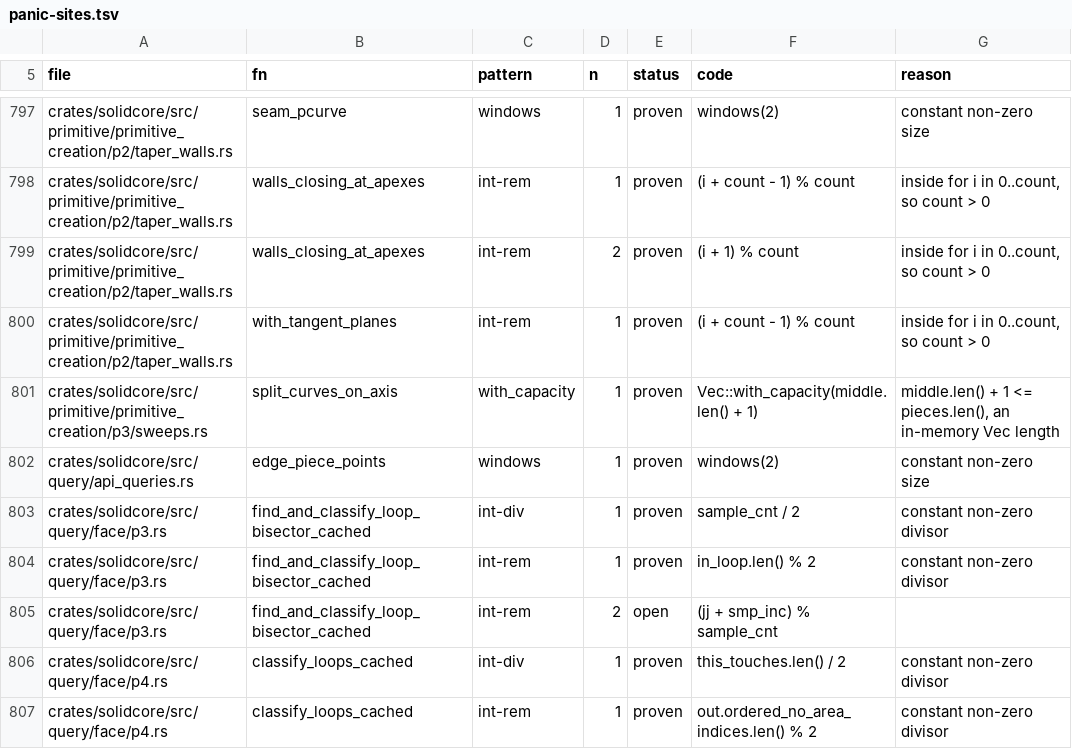
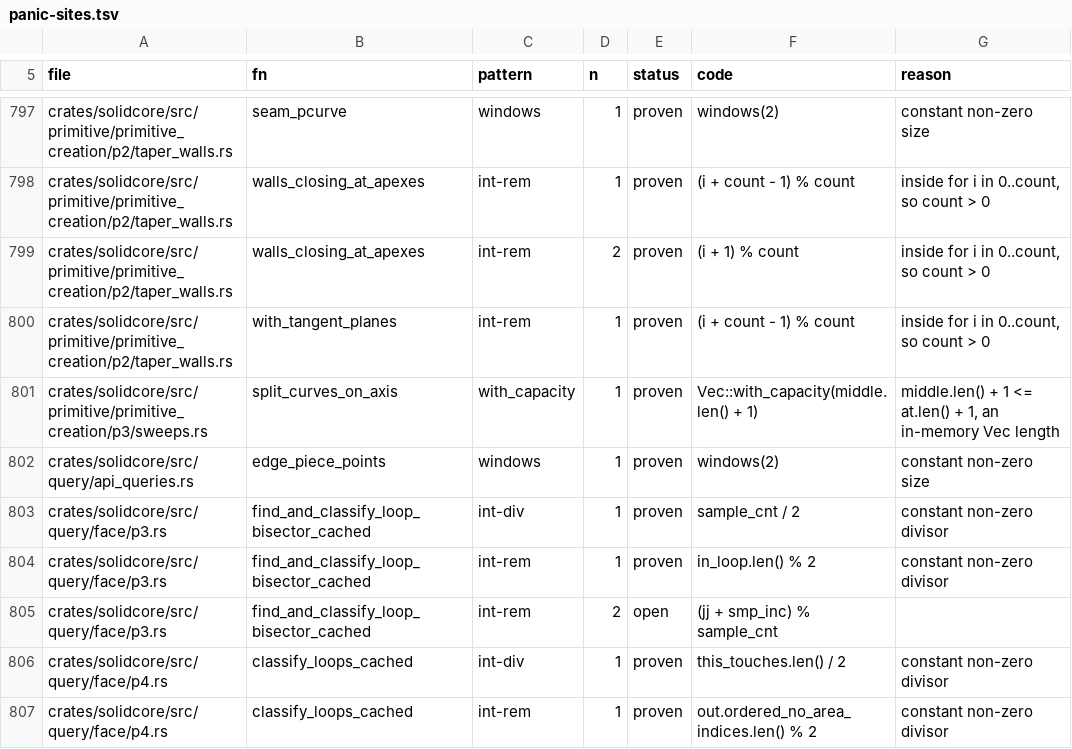
Before and after one commit to tangency-labs/solidcore, a TSV file: plan/panic-sites.tsv, drawn as a sheet; only a part is shown, gaps mark what is left out.

```diff
--- a/plan/panic-sites.tsv
+++ b/plan/panic-sites.tsv
@@ -800,3 +800,3 @@ crates/solidcore/src/primitive/primitive_creation/p2/taper_walls.rs	walls_closin
 crates/solidcore/src/primitive/primitive_creation/p2/taper_walls.rs	with_tangent_planes	int-rem	1	proven	(i + count - 1) % count	inside for i in 0..count, so count > 0
-crates/solidcore/src/primitive/primitive_creation/p3/sweeps.rs	split_curves_on_axis	with_capacity	1	proven	Vec::with_capacity(middle.len() + 1)	middle.len() + 1 <= pieces.len(), an in-memory Vec length	
+crates/solidcore/src/primitive/primitive_creation/p3/sweeps.rs	split_curves_on_axis	with_capacity	1	proven	Vec::with_capacity(middle.len() + 1)	middle.len() + 1 <= at.len() + 1, an in-memory Vec length
 crates/solidcore/src/query/api_queries.rs	edge_piece_points	windows	1	proven	windows(2)	constant non-zero size
```
Also changed, not shown: 1 other file.
